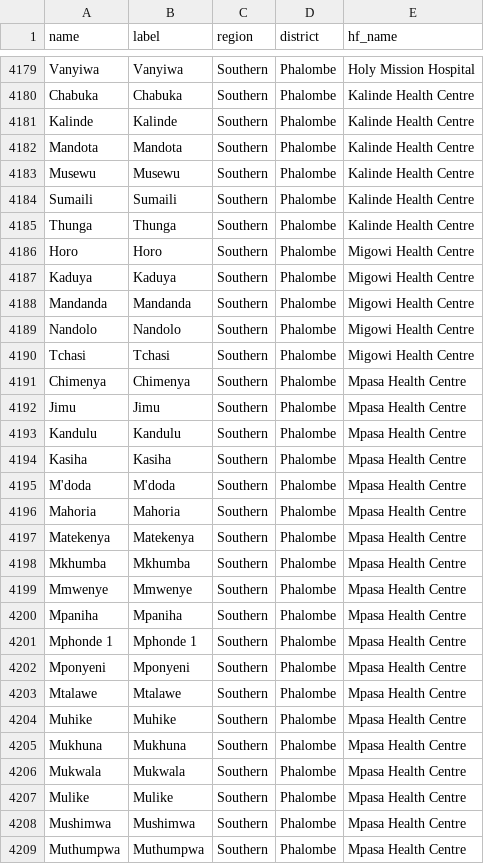
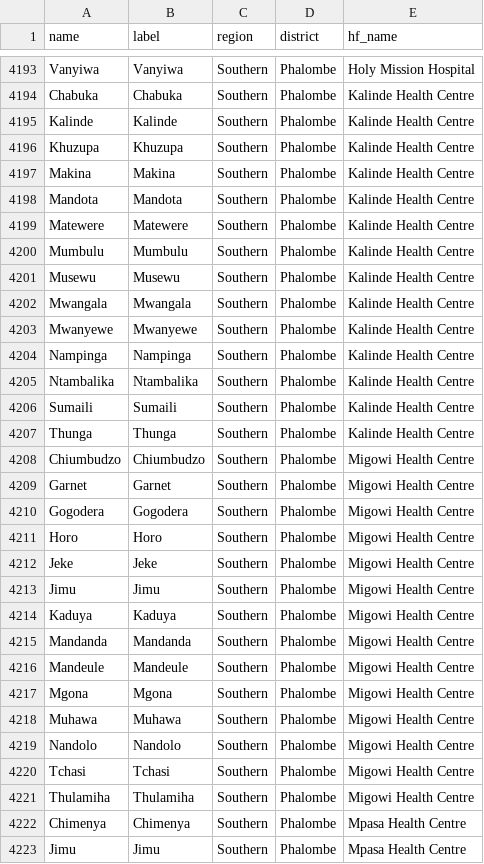
Before and after one commit to shinobi-hunter/kobo-media, a CSV file: village_configuration/catchment_areas.csv, drawn as a sheet; only a part is shown, gaps mark what is left out; the shorter side is filled out with more unchanged rows; the diff covers the shown part only.

Commit message:
Sync Sorted Media

```diff
--- a/village_configuration/catchment_areas.csv
+++ b/village_configuration/catchment_areas.csv
@@ -4181,11 +4195,28 @@
 "Kalinde","Kalinde","Southern","Phalombe","Kalinde Health Centre"
+"Khuzupa","Khuzupa","Southern","Phalombe","Kalinde Health Centre"
+"Makina","Makina","Southern","Phalombe","Kalinde Health Centre"
 "Mandota","Mandota","Southern","Phalombe","Kalinde Health Centre"
+"Matewere","Matewere","Southern","Phalombe","Kalinde Health Centre"
+"Mumbulu","Mumbulu","Southern","Phalombe","Kalinde Health Centre"
 "Musewu","Musewu","Southern","Phalombe","Kalinde Health Centre"
+"Mwangala","Mwangala","Southern","Phalombe","Kalinde Health Centre"
+"Mwanyewe","Mwanyewe","Southern","Phalombe","Kalinde Health Centre"
+"Nampinga","Nampinga","Southern","Phalombe","Kalinde Health Centre"
+"Ntambalika","Ntambalika","Southern","Phalombe","Kalinde Health Centre"
 "Sumaili","Sumaili","Southern","Phalombe","Kalinde Health Centre"
 "Thunga","Thunga","Southern","Phalombe","Kalinde Health Centre"
+"Chiumbudzo","Chiumbudzo","Southern","Phalombe","Migowi Health Centre"
+"Garnet","Garnet","Southern","Phalombe","Migowi Health Centre"
+"Gogodera","Gogodera","Southern","Phalombe","Migowi Health Centre"
 "Horo","Horo","Southern","Phalombe","Migowi Health Centre"
+"Jeke","Jeke","Southern","Phalombe","Migowi Health Centre"
+"Jimu","Jimu","Southern","Phalombe","Migowi Health Centre"
 "Kaduya","Kaduya","Southern","Phalombe","Migowi Health Centre"
 "Mandanda","Mandanda","Southern","Phalombe","Migowi Health Centre"
+"Mandeule","Mandeule","Southern","Phalombe","Migowi Health Centre"
+"Mgona","Mgona","Southern","Phalombe","Migowi Health Centre"
+"Muhawa","Muhawa","Southern","Phalombe","Migowi Health Centre"
 "Nandolo","Nandolo","Southern","Phalombe","Migowi Health Centre"
 "Tchasi","Tchasi","Southern","Phalombe","Migowi Health Centre"
+"Thulamiha","Thulamiha","Southern","Phalombe","Migowi Health Centre"
 "Chimenya","Chimenya","Southern","Phalombe","Mpasa Health Centre"
```
Also changed, not shown: 23 added rows elsewhere in this file.
